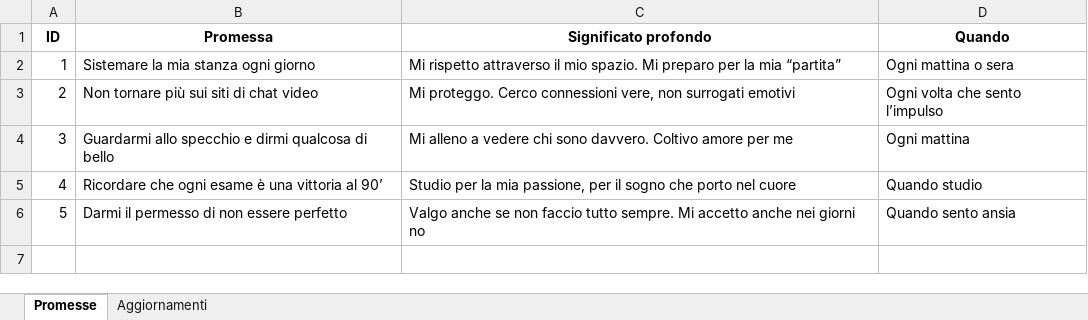
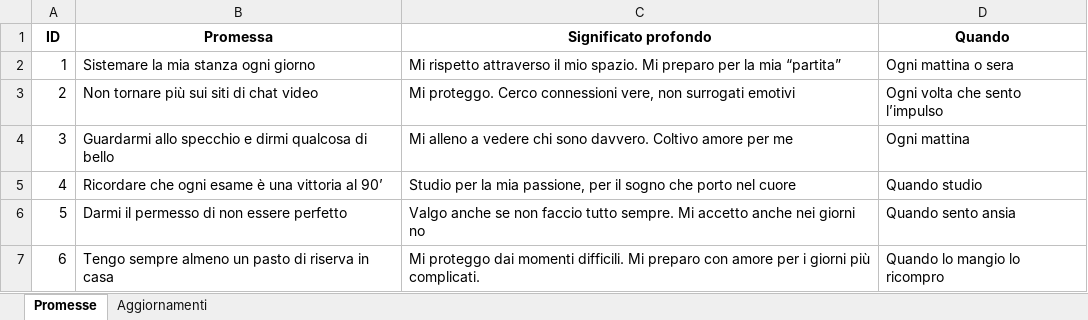
Before and after one commit to poliReus/productivity, an Excel workbook: data/questionario.xlsx, sheet Promesse, drawn as a sheet; values as stored, in another font and other column widths than the file's, no borders; the diff names each change by its address in the sheet, - before the commit and + after, or states it on an @@ line.

Commit message:
updated questionario.xlsx

```diff
--- a/data/questionario.xlsx (sheet Promesse)
+++ b/data/questionario.xlsx (sheet Promesse)
+row 7: 6 | Tengo sempre almeno un pasto di riserva in casa | Mi proteggo dai momenti difficili. Mi preparo con amore per i giorni più complicati. | Quando lo mangio lo ricompro
```
